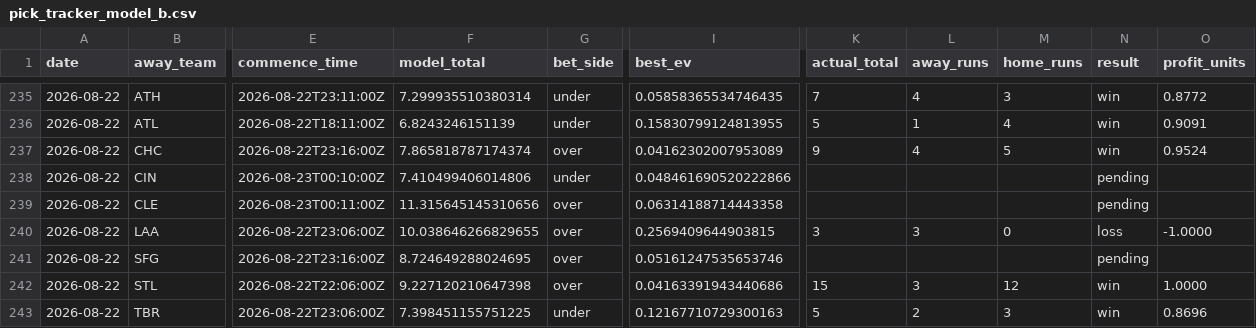
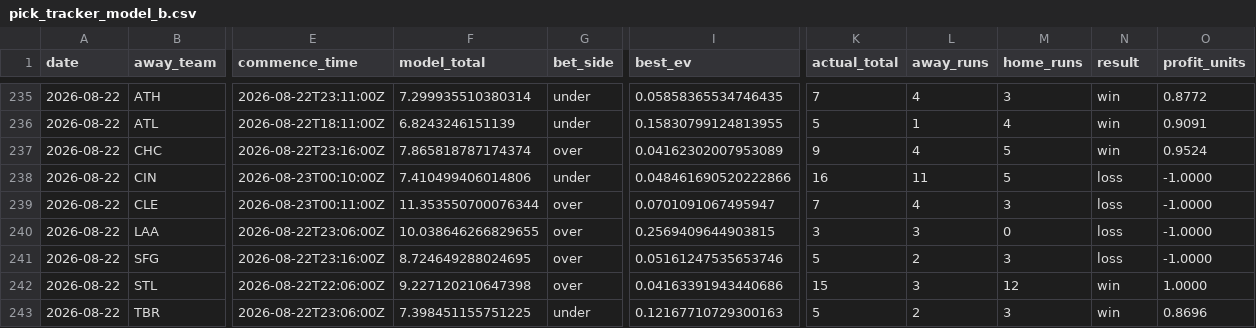
Before and after one commit to Jackstein0/atsrecipts-live-model, a CSV file: atsrecipts-upload-ready/data/processed/pick_tracker_model_b.csv, drawn as a sheet; only a part is shown, gaps mark what is left out; the diff names each change by its address in the sheet, - before the commit and + after, or states it on an @@ line.

```diff
--- a/atsrecipts-upload-ready/data/processed/pick_tracker_model_b.csv
+++ b/atsrecipts-upload-ready/data/processed/pick_tracker_model_b.csv
-K238 (actual_total): (empty)
+K238 (actual_total): 16
-L238 (away_runs): (empty)
+L238 (away_runs): 11
-M238 (home_runs): (empty)
+M238 (home_runs): 5
-N238:N239 (result): pending
+N238:N239 (result): loss
-O238:O239 (profit_units): (empty)
+O238:O239 (profit_units): -1.0000
-F239 (model_total): 11.315645145310656
+F239 (model_total): 11.353550700076344
-I239 (best_ev): 0.06314188714443358
+I239 (best_ev): 0.0701091067495947
-K239 (actual_total): (empty)
+K239 (actual_total): 7
-L239 (away_runs): (empty)
+L239 (away_runs): 4
-M239 (home_runs): (empty)
+M239 (home_runs): 3
-K241 (actual_total): (empty)
+K241 (actual_total): 5
-L241 (away_runs): (empty)
+L241 (away_runs): 2
-M241 (home_runs): (empty)
+M241 (home_runs): 3
-N241 (result): pending
+N241 (result): loss
-O241 (profit_units): (empty)
+O241 (profit_units): -1.0000
```
Also changed, not shown: atsrecipts-upload-ready/data/processed/historical_games.csv, atsrecipts-upload-ready/data/processed/pick_tracker.csv, 14 other files.
